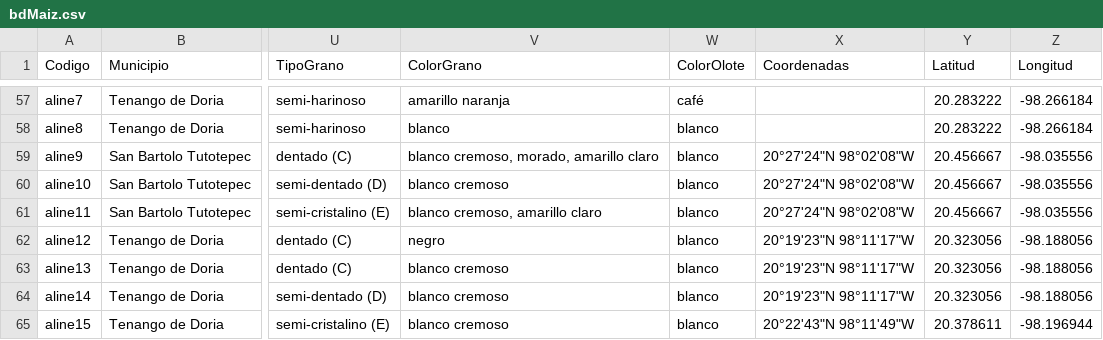
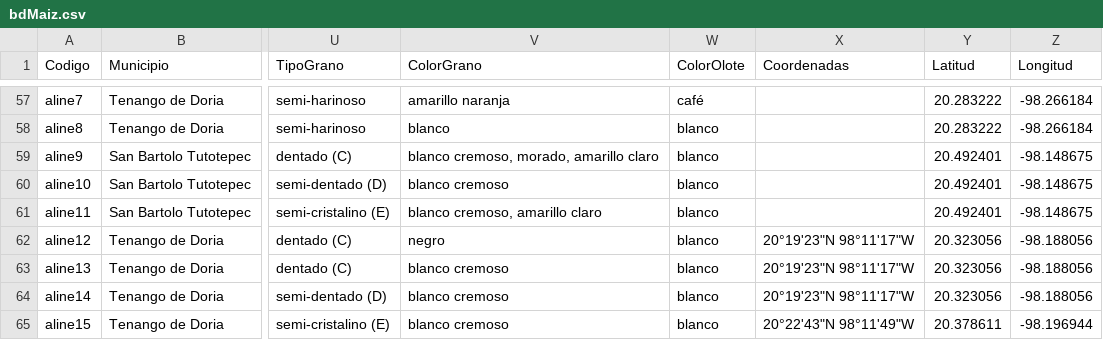
Before and after one commit to arturoSP/MaizOtomiTepehua, a CSV file: data/bdMaiz.csv, drawn as a sheet; only a part is shown, gaps mark what is left out; the diff names each change by its address in the sheet, - before the commit and + after, or states it on an @@ line.

```diff
--- a/data/bdMaiz.csv
+++ b/data/bdMaiz.csv
-X59:X61 (Coordenadas): 20°27'24"N 98°02'08"W
+X59:X61 (Coordenadas): (empty)
-Y59:Y61 (Latitud): 20.456667
+Y59:Y61 (Latitud): 20.492401
-Z59:Z61 (Longitud): -98.035556
+Z59:Z61 (Longitud): -98.148675
```
Also changed, not shown: 30 other files.
